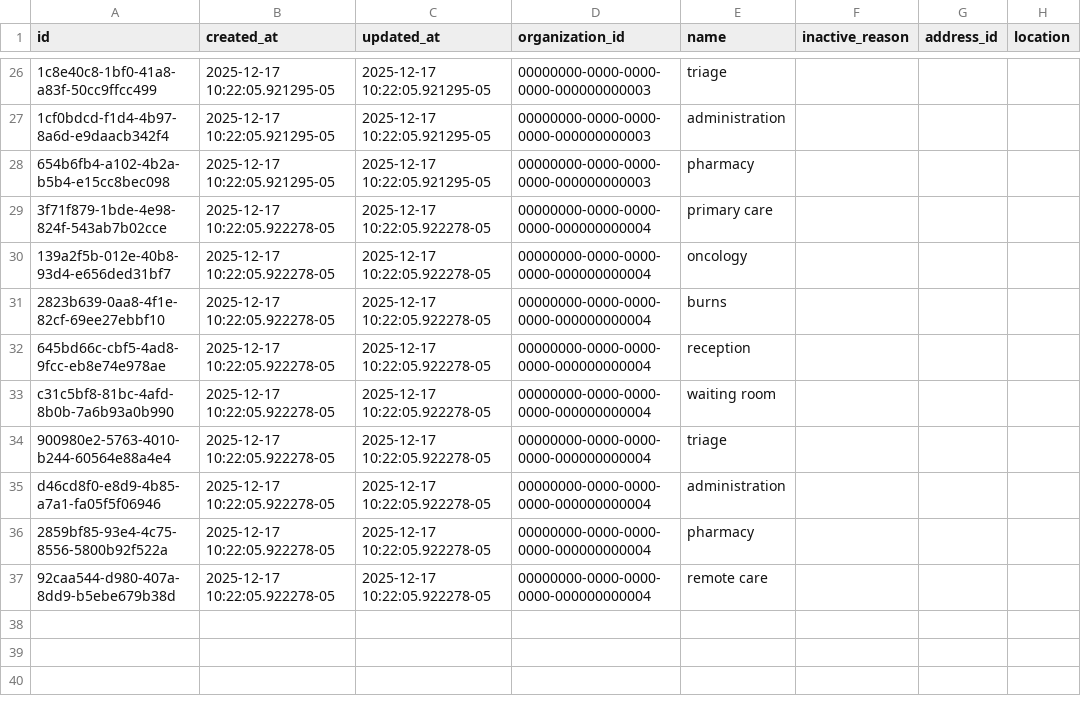
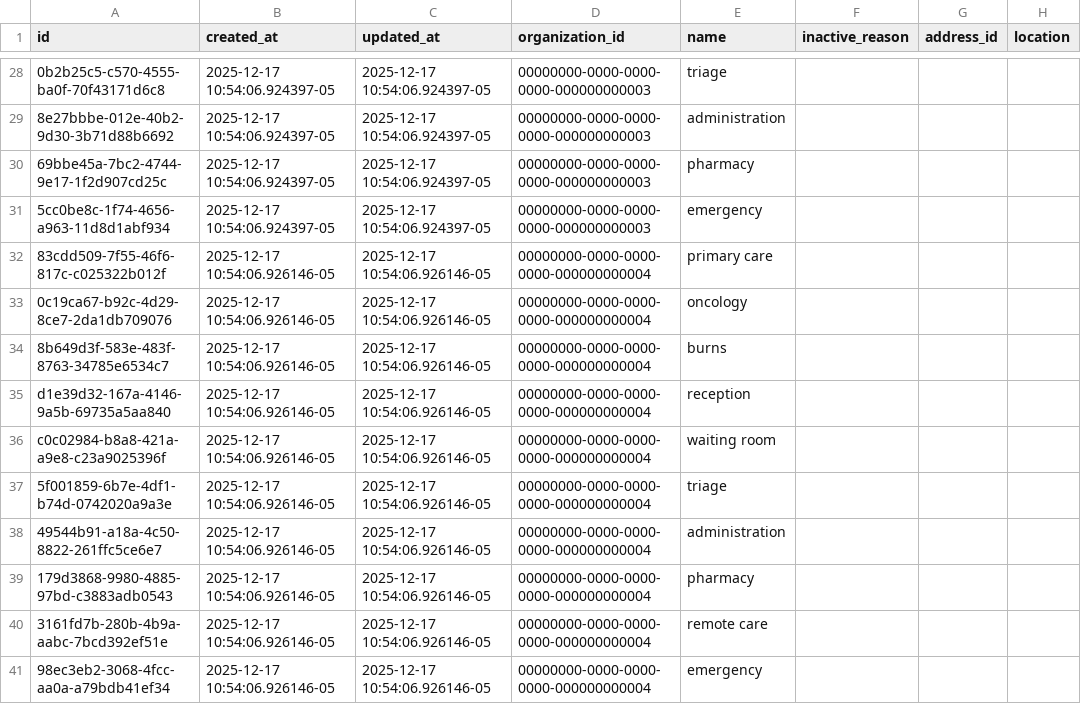
Before and after one commit to Virtual-Hospitals-Africa/virtual-hospitals-africa, a TSV file: db/seed/dumps/organization_departments.tsv, drawn as a sheet; only a part is shown, gaps mark what is left out; addresses are those after the commit; the diff covers the shown part only; the diff names each change by its address in the sheet, - before the commit and + after, or states it on an @@ line.

```diff
--- a/db/seed/dumps/organization_departments.tsv
+++ b/db/seed/dumps/organization_departments.tsv
-A28 (id): 1c8e40c8-1bf0-41a8-a83f-50cc9ffcc499
+A28 (id): 0b2b25c5-c570-4555-ba0f-70f43171d6c8
-B28:B30 (created_at): 2025-12-17 10:22:05.921295-05
+B28:B30 (created_at): 2025-12-17 10:54:06.924397-05
-C28:C30 (updated_at): 2025-12-17 10:22:05.921295-05
+C28:C30 (updated_at): 2025-12-17 10:54:06.924397-05
-A29 (id): 1cf0bdcd-f1d4-4b97-8a6d-e9daacb342f4
+A29 (id): 8e27bbbe-012e-40b2-9d30-3b71d88b6692
-A30 (id): 654b6fb4-a102-4b2a-b5b4-e15cc8bec098
+A30 (id): 69bbe45a-7bc2-4744-9e17-1f2d907cd25c
+row 31: 5cc0be8c-1f74-4656-a963-11d8d1abf934 | 2025-12-17 10:54:06.924397-05 | 2025-12-17 10:54:06.924397-05 | 00000000-0000-0000-0000-000000000003 | emergency
-A32 (id): 3f71f879-1bde-4e98-824f-543ab7b02cce
+A32 (id): 83cdd509-7f55-46f6-817c-c025322b012f
-B32:B40 (created_at): 2025-12-17 10:22:05.922278-05
+B32:B40 (created_at): 2025-12-17 10:54:06.926146-05
-C32:C40 (updated_at): 2025-12-17 10:22:05.922278-05
+C32:C40 (updated_at): 2025-12-17 10:54:06.926146-05
-A33 (id): 139a2f5b-012e-40b8-93d4-e656ded31bf7
+A33 (id): 0c19ca67-b92c-4d29-8ce7-2da1db709076
-A34 (id): 2823b639-0aa8-4f1e-82cf-69ee27ebbf10
+A34 (id): 8b649d3f-583e-483f-8763-34785e6534c7
-A35 (id): 645bd66c-cbf5-4ad8-9fcc-eb8e74e978ae
+A35 (id): d1e39d32-167a-4146-9a5b-69735a5aa840
-A36 (id): c31c5bf8-81bc-4afd-8b0b-7a6b93a0b990
+A36 (id): c0c02984-b8a8-421a-a9e8-c23a9025396f
-A37 (id): 900980e2-5763-4010-b244-60564e88a4e4
+A37 (id): 5f001859-6b7e-4df1-b74d-0742020a9a3e
-A38 (id): d46cd8f0-e8d9-4b85-a7a1-fa05f5f06946
+A38 (id): 49544b91-a18a-4c50-8822-261ffc5ce6e7
-A39 (id): 2859bf85-93e4-4c75-8556-5800b92f522a
+A39 (id): 179d3868-9980-4885-97bd-c3883adb0543
-A40 (id): 92caa544-d980-407a-8dd9-b5ebe679b38d
+A40 (id): 3161fd7b-280b-4b9a-aabc-7bcd392ef51e
+row 41: 98ec3eb2-3068-4fcc-aa0a-a79bdb41ef34 | 2025-12-17 10:54:06.926146-05 | 2025-12-17 10:54:06.926146-05 | 00000000-0000-0000-0000-000000000004 | emergency
```
Also changed, not shown: 2 added rows and 72 edited cells elsewhere in this file, db/seed/dumps/organization_department_rooms.tsv, db/seed/dumps/organization_rooms.tsv, 3 other files.
